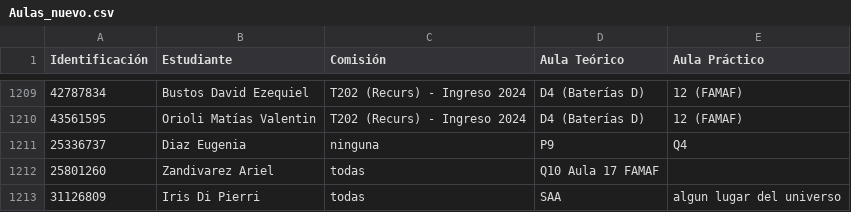
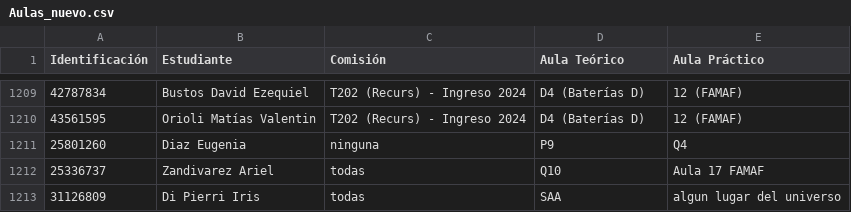
Before and after one commit to eugediazz/ingreso_famaf, a CSV file: Aulas_nuevo.csv, drawn as a sheet; only a part is shown, gaps mark what is left out; removed rows and columns are numbered as before the commit, all else as after; the diff names each change by its address in the sheet, - before the commit and + after, or states it on an @@ line.

Commit message:
Update Aulas_nuevo.csv

```diff
--- a/Aulas_nuevo.csv
+++ b/Aulas_nuevo.csv
-A1211 (Identificación): 25336737
+A1211 (Identificación): 25801260
-row 1212: 25801260 | Zandivarez Ariel | todas | Q10 Aula 17 FAMAF
+row 1212: 25336737 | Zandivarez Ariel | todas | Q10 | Aula 17 FAMAF
-B1213 (Estudiante): Iris Di Pierri
+B1213 (Estudiante): Di Pierri Iris
```
